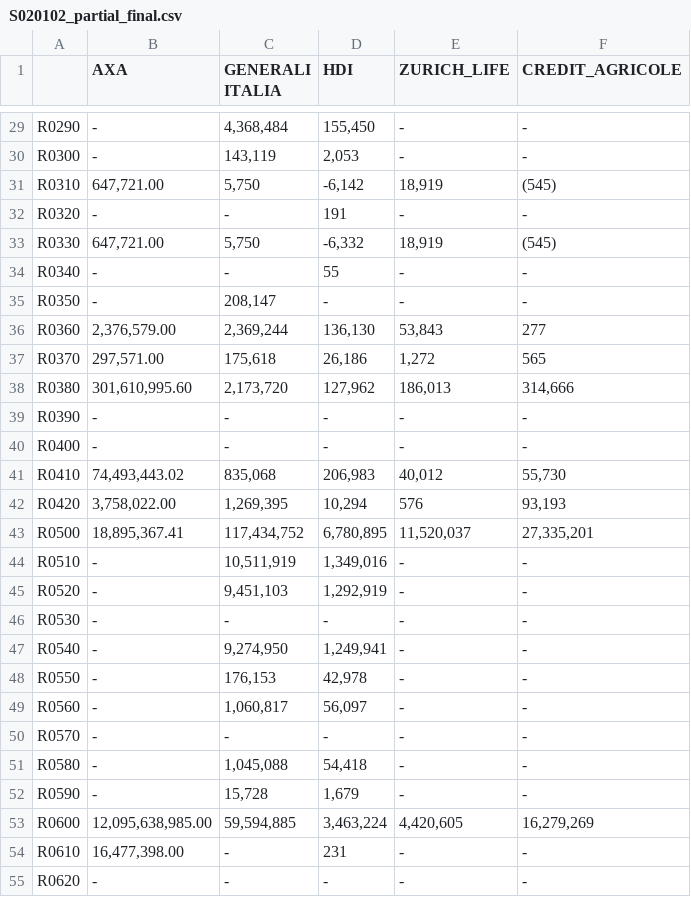
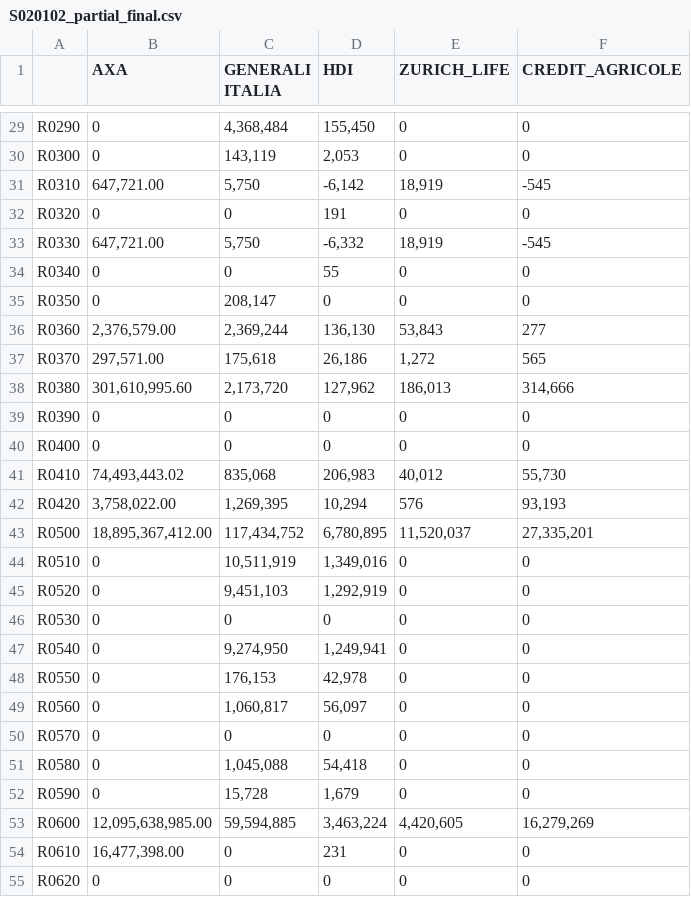
Before and after one commit to open-source-modelling/SFCR_using_Mistral_2025, a CSV file: Final_output/S020102_partial_final.csv, drawn as a sheet; only a part is shown, gaps mark what is left out; the diff covers the shown part only; the diff names each change by its address in the sheet, - before the commit and + after, or states it on an @@ line.

```diff
--- a/Final_output/S020102_partial_final.csv
+++ b/Final_output/S020102_partial_final.csv
-B29:B30 (AXA): -
+B29:B30 (AXA): 0
-E29:E30 (ZURICH_LIFE): -
+E29:E30 (ZURICH_LIFE): 0
-F29:F30 (CREDIT_AGRICOLE): -
+F29:F30 (CREDIT_AGRICOLE): 0
-F31 (CREDIT_AGRICOLE): (545)
+F31 (CREDIT_AGRICOLE): -545
-B32 (AXA): -
+B32 (AXA): 0
-C32 (GENERALI ITALIA): -
+C32 (GENERALI ITALIA): 0
-E32 (ZURICH_LIFE): -
+E32 (ZURICH_LIFE): 0
-F32 (CREDIT_AGRICOLE): -
+F32 (CREDIT_AGRICOLE): 0
-F33 (CREDIT_AGRICOLE): (545)
+F33 (CREDIT_AGRICOLE): -545
-B34:B35 (AXA): -
+B34:B35 (AXA): 0
-C34 (GENERALI ITALIA): -
+C34 (GENERALI ITALIA): 0
-E34:E35 (ZURICH_LIFE): -
+E34:E35 (ZURICH_LIFE): 0
-F34:F35 (CREDIT_AGRICOLE): -
+F34:F35 (CREDIT_AGRICOLE): 0
-D35 (HDI): -
+D35 (HDI): 0
-B39:B40 (AXA): -
+B39:B40 (AXA): 0
-C39:C40 (GENERALI ITALIA): -
+C39:C40 (GENERALI ITALIA): 0
-D39:D40 (HDI): -
+D39:D40 (HDI): 0
-E39:E40 (ZURICH_LIFE): -
+E39:E40 (ZURICH_LIFE): 0
-F39:F40 (CREDIT_AGRICOLE): -
+F39:F40 (CREDIT_AGRICOLE): 0
-B43 (AXA): 18,895,367.41
+B43 (AXA): 18,895,367,412.00
-B44:B52 (AXA): -
+B44:B52 (AXA): 0
-E44:E52 (ZURICH_LIFE): -
+E44:E52 (ZURICH_LIFE): 0
-F44:F52 (CREDIT_AGRICOLE): -
+F44:F52 (CREDIT_AGRICOLE): 0
-C46 (GENERALI ITALIA): -
+C46 (GENERALI ITALIA): 0
-D46 (HDI): -
+D46 (HDI): 0
-C50 (GENERALI ITALIA): -
+C50 (GENERALI ITALIA): 0
-D50 (HDI): -
+D50 (HDI): 0
-C54:C55 (GENERALI ITALIA): -
+C54:C55 (GENERALI ITALIA): 0
-E54:E55 (ZURICH_LIFE): -
+E54:E55 (ZURICH_LIFE): 0
-F54:F55 (CREDIT_AGRICOLE): -
+F54:F55 (CREDIT_AGRICOLE): 0
-B55 (AXA): -
+B55 (AXA): 0
-D55 (HDI): -
+D55 (HDI): 0
```
Also changed, not shown: 98 edited cells elsewhere in this file.
